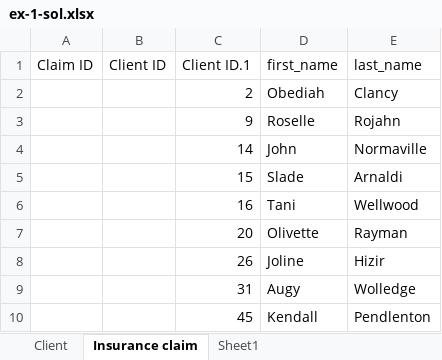
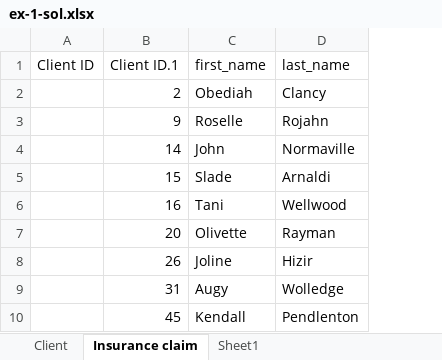
Before and after one commit to sifatkhan1990/sme-bi-course-application, an Excel workbook: exercises/ex-1-sol.xlsx, sheet Insurance claim, drawn as a sheet; only a part is shown; values as stored, in another font and other column widths than the file's, no borders; table styles not drawn; the diff names each change by its address in the sheet, - before the commit and + after, or states it on an @@ line.

Commit message:
ex-1-sol-v2

```diff
--- a/exercises/ex-1-sol.xlsx (sheet Insurance claim)
+++ b/exercises/ex-1-sol.xlsx (sheet Insurance claim)
-column A (Claim ID), empty
```
